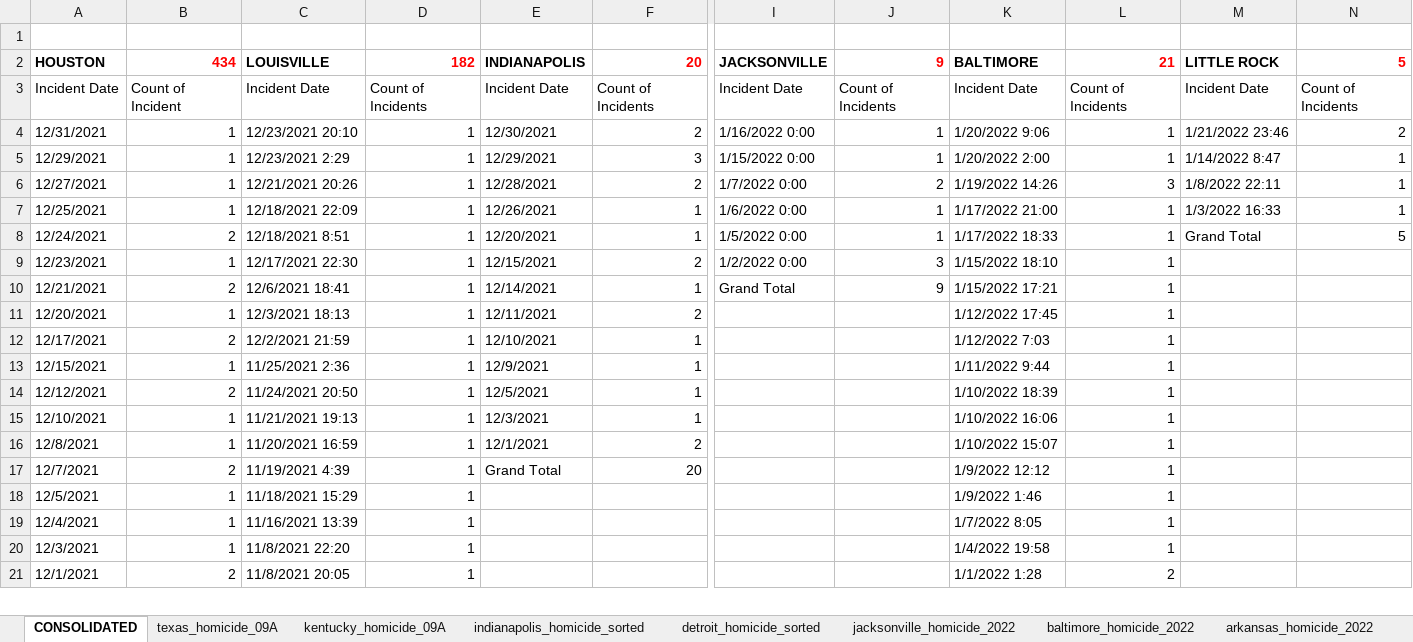
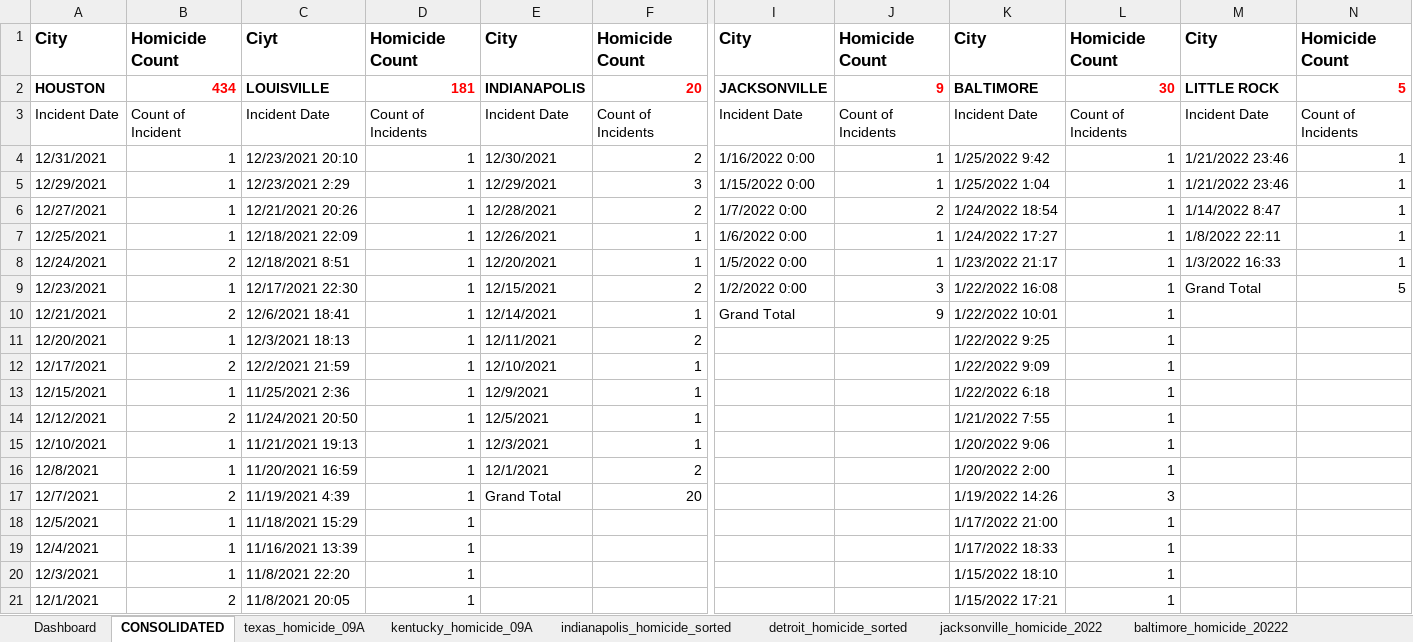
Before and after one commit to HSSP-DVP-CDC/Project_01, an Excel workbook: Homicide_Data/Data_Sets/Murder_data.xlsx, sheet CONSOLIDATED, drawn as a sheet; only a part is shown, gaps mark what is left out; values as stored, in another font and other column widths than the file's, no borders; rows hold the shown columns only; the diff covers the shown part only; the diff names each change by its address in the sheet, - before the commit and + after, or states it on an @@ line.

```diff
--- a/Homicide_Data/Data_Sets/Murder_data.xlsx (sheet CONSOLIDATED)
+++ b/Homicide_Data/Data_Sets/Murder_data.xlsx (sheet CONSOLIDATED)
-sheet tab: baltimore_homicide_2022
+sheet tab: baltimore_homicide_20222
-row 1: (empty)
+row 1: City | Homicide Count | Ciyt | Homicide Count | City | Homicide Count | City | Homicide Count | City | Homicide Count | City | Homicide Count
-D2: 182
+D2: 181
-L2: 21
+L2: 30
-K4: 1/20/2022 9:06
+K4: 1/25/2022 9:42
-N4: 2
+N4: 1
-K5: 1/20/2022 2:00
+K5: 1/25/2022 1:04
-M5: 1/14/2022 8:47
+M5: 1/21/2022 23:46
-K6: 1/19/2022 14:26
+K6: 1/24/2022 18:54
-L6: 3
+L6: 1
-M6: 1/8/2022 22:11
+M6: 1/14/2022 8:47
-K7: 1/17/2022 21:00
+K7: 1/24/2022 17:27
-M7: 1/3/2022 16:33
+M7: 1/8/2022 22:11
-K8: 1/17/2022 18:33
+K8: 1/23/2022 21:17
-M8: Grand Total
+M8: 1/3/2022 16:33
-N8: 5
+N8: 1
-K9: 1/15/2022 18:10
+K9: 1/22/2022 16:08
-M9: (empty)
+M9: Grand Total
-N9: (empty)
+N9: 5
-K10: 1/15/2022 17:21
+K10: 1/22/2022 10:01
-K11: 1/12/2022 17:45
+K11: 1/22/2022 9:25
-K12: 1/12/2022 7:03
+K12: 1/22/2022 9:09
-K13: 1/11/2022 9:44
+K13: 1/22/2022 6:18
-K14: 1/10/2022 18:39
+K14: 1/21/2022 7:55
-K15: 1/10/2022 16:06
+K15: 1/20/2022 9:06
-K16: 1/10/2022 15:07
+K16: 1/20/2022 2:00
-K17: 1/9/2022 12:12
+K17: 1/19/2022 14:26
-L17: 1
+L17: 3
-K18: 1/9/2022 1:46
+K18: 1/17/2022 21:00
-K19: 1/7/2022 8:05
+K19: 1/17/2022 18:33
-K20: 1/4/2022 19:58
+K20: 1/15/2022 18:10
-K21: 1/1/2022 1:28
+K21: 1/15/2022 17:21
-L21: 2
+L21: 1
```
Also changed, not shown: 27 edited cells elsewhere in this sheet, sheet kentucky_homicide_09A, sheet arkansas_homicide_2022, other sheet tabs, charts or pictures, 23 other files.
